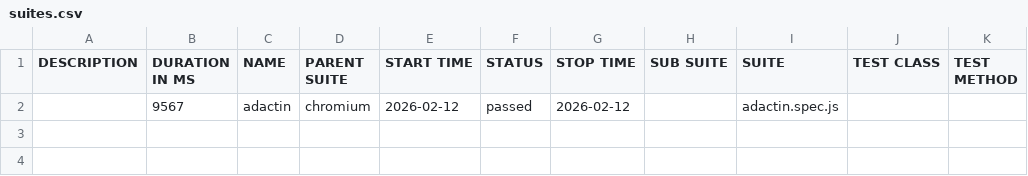
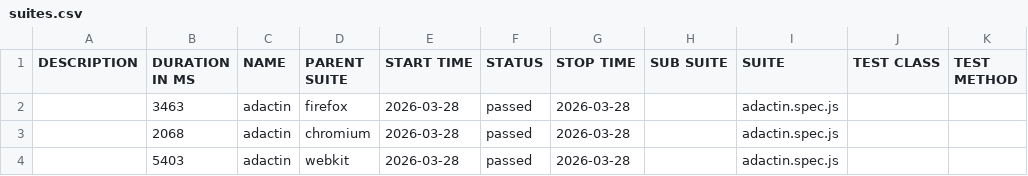
Before and after one commit to MohanaPriyaThiru/GitHub_ActionsPractice, a CSV file: data/suites.csv, drawn as a sheet.

```diff
--- a/data/suites.csv
+++ b/data/suites.csv
@@ -1,2 +1,4 @@
 "DESCRIPTION","DURATION IN MS","NAME","PARENT SUITE","START TIME","STATUS","STOP TIME","SUB SUITE","SUITE","TEST CLASS","TEST METHOD"
-"","9567","adactin","chromium","2026-02-12","passed","2026-02-12","","adactin.spec.js","",""
+"","3463","adactin","firefox","2026-03-28","passed","2026-03-28","","adactin.spec.js","",""
+"","2068","adactin","chromium","2026-03-28","passed","2026-03-28","","adactin.spec.js","",""
+"","5403","adactin","webkit","2026-03-28","passed","2026-03-28","","adactin.spec.js","",""
```
Also changed, not shown: 42 other files.
